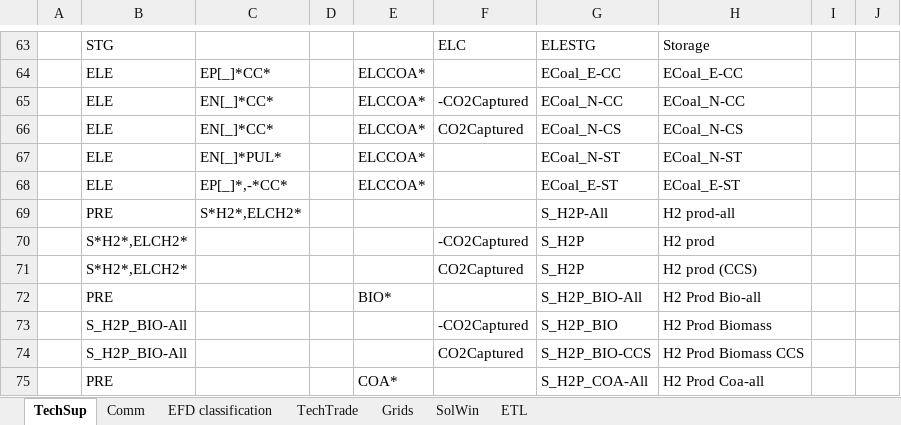
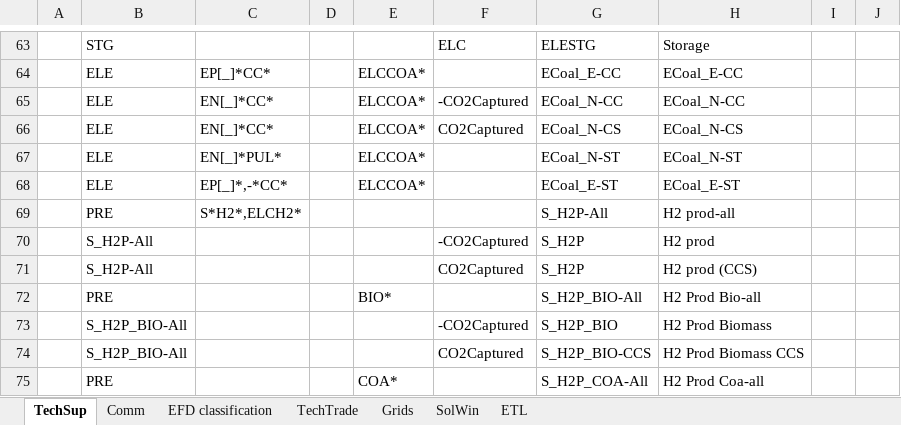
Before and after one commit to MMobir/test2, an Excel workbook: Sets-IEMM.xlsx, sheet TechSup, drawn as a sheet; only a part is shown, gaps mark what is left out; values as stored, in another font and other column widths than the file's, no borders; the diff names each change by its address in the sheet, - before the commit and + after, or states it on an @@ line.

```diff
--- a/Sets-IEMM.xlsx (sheet TechSup)
+++ b/Sets-IEMM.xlsx (sheet TechSup)
-B70:B71: S*H2*,ELCH2*
+B70:B71: S_H2P-All
```
Also changed, not shown: 1 other file.
